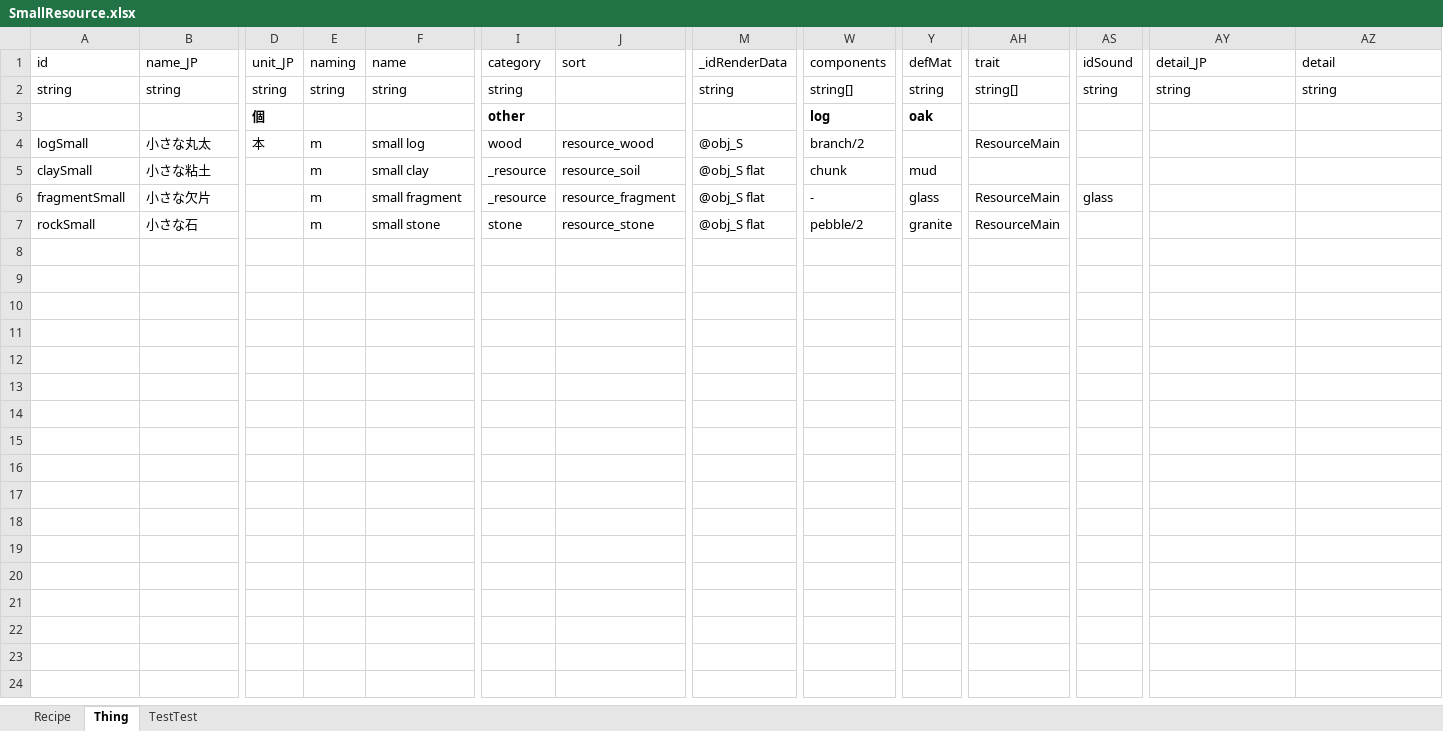
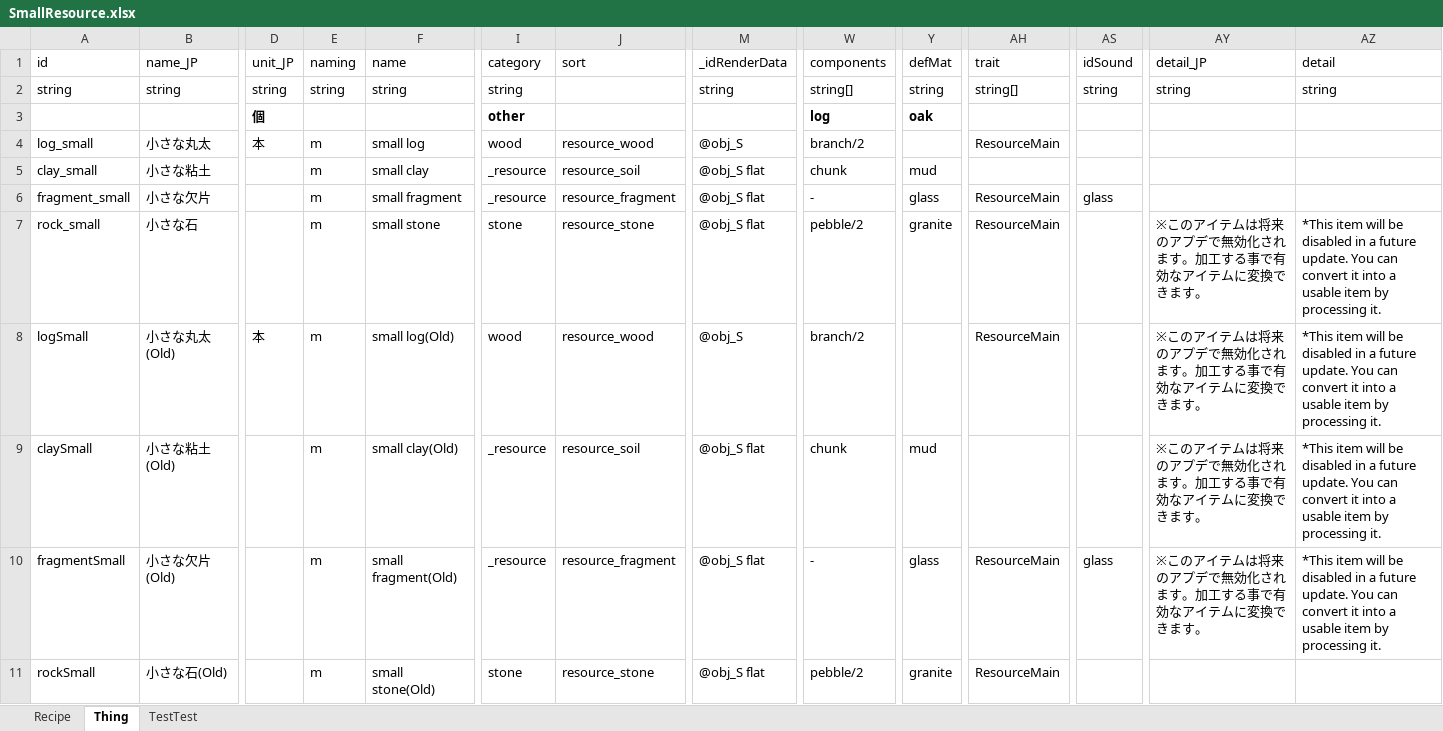
Before and after one commit to sig649/s649_SmallResource, an Excel workbook: LangMod/EN/SmallResource.xlsx, sheet Thing, drawn as a sheet; only a part is shown, gaps mark what is left out; values as stored, in another font and other column widths than the file's, no borders; charts and pictures not drawn; addresses are those after the commit; rows hold the shown columns only; the diff names each change by its address in the sheet, - before the commit and + after, or states it on an @@ line.

```diff
--- a/LangMod/EN/SmallResource.xlsx (sheet Thing)
+++ b/LangMod/EN/SmallResource.xlsx (sheet Thing)
+row 4: log_small | 小さな丸太 | 本 | m | small log | wood | resource_wood | @obj_S | branch/2 |  | ResourceMain
+row 5: clay_small | 小さな粘土 |  | m | small clay | _resource | resource_soil | @obj_S flat | chunk | mud
+row 6: fragment_small | 小さな欠片 |  | m | small fragment | _resource | resource_fragment | @obj_S flat | - | glass | ResourceMain | glass
+row 7: rock_small | 小さな石 |  | m | small stone | stone | resource_stone | @obj_S flat | pebble/2 | granite | ResourceMain |  | ※このアイテムは将来のアプデで無効化されます。加工する事で有効なアイテムに変換できます。 | *This item will be disabled in a future update. You can convert it into a usable item by processing it.
-B8 (name_JP): 小さな丸太
+B8 (name_JP): 小さな丸太(Old)
-F8 (name): small log
+F8 (name): small log(Old)
-AY8:AY10 (detail_JP): (empty)
+AY8:AY10 (detail_JP): ※このアイテムは将来のアプデで無効化されます。加工する事で有効なアイテムに変換できます。
-AZ8:AZ10 (detail): (empty)
+AZ8:AZ10 (detail): *This item will be disabled in a future update. You can convert it into a usable item by processing it.
-B9 (name_JP): 小さな粘土
+B9 (name_JP): 小さな粘土(Old)
-F9 (name): small clay
+F9 (name): small clay(Old)
-B10 (name_JP): 小さな欠片
+B10 (name_JP): 小さな欠片(Old)
-F10 (name): small fragment
+F10 (name): small fragment(Old)
-B11 (name_JP): 小さな石
+B11 (name_JP): 小さな石(Old)
-F11 (name): small stone
+F11 (name): small stone(Old)
```
Also changed, not shown: sheet Recipe, 9 other files.
